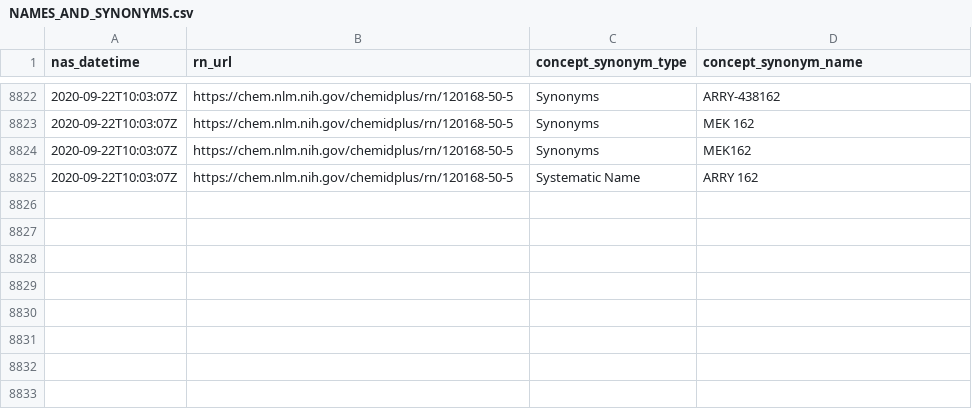
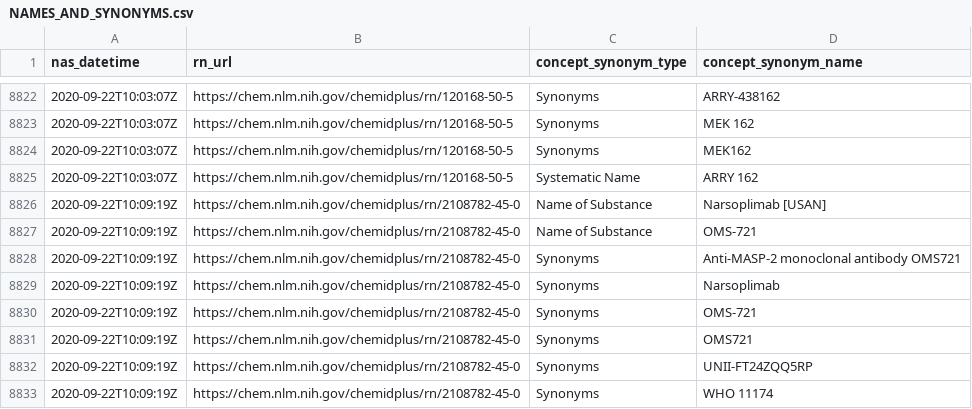
Before and after one commit to meerapatelmd/chemidplusSearchData, a CSV file: data-raw/NAMES_AND_SYNONYMS.csv, drawn as a sheet; only a part is shown, gaps mark what is left out; the diff names each change by its address in the sheet, - before the commit and + after, or states it on an @@ line.

```diff
--- a/data-raw/NAMES_AND_SYNONYMS.csv
+++ b/data-raw/NAMES_AND_SYNONYMS.csv
+row 8826: 2020-09-22T10:09:19Z | https://chem.nlm.nih.gov/chemidplus/rn/2108782-45-0 | Name of Substance | Narsoplimab [USAN]
+row 8827: 2020-09-22T10:09:19Z | https://chem.nlm.nih.gov/chemidplus/rn/2108782-45-0 | Name of Substance | OMS-721
+row 8828: 2020-09-22T10:09:19Z | https://chem.nlm.nih.gov/chemidplus/rn/2108782-45-0 | Synonyms | Anti-MASP-2 monoclonal antibody OMS721
+row 8829: 2020-09-22T10:09:19Z | https://chem.nlm.nih.gov/chemidplus/rn/2108782-45-0 | Synonyms | Narsoplimab
+row 8830: 2020-09-22T10:09:19Z | https://chem.nlm.nih.gov/chemidplus/rn/2108782-45-0 | Synonyms | OMS-721
+row 8831: 2020-09-22T10:09:19Z | https://chem.nlm.nih.gov/chemidplus/rn/2108782-45-0 | Synonyms | OMS721
+row 8832: 2020-09-22T10:09:19Z | https://chem.nlm.nih.gov/chemidplus/rn/2108782-45-0 | Synonyms | UNII-FT24ZQQ5RP
+row 8833: 2020-09-22T10:09:19Z | https://chem.nlm.nih.gov/chemidplus/rn/2108782-45-0 | Synonyms | WHO 11174
```
Also changed, not shown: data-raw/CLASSIFICATION.csv, data-raw/REGISTRY_NUMBERS.csv, 17 other files.
